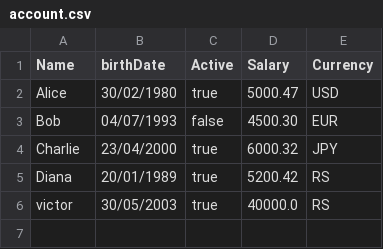
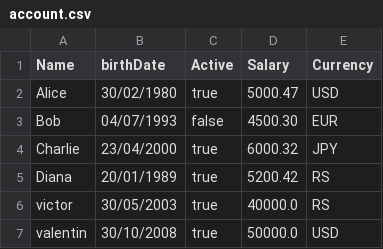
Before and after one commit to VictorEdsonsr/bank, a CSV file: src/data/account.csv, drawn as a sheet.

Commit message:
feat: create an account and update is development

```diff
--- a/src/data/account.csv
+++ b/src/data/account.csv
@@ -6 +6,2 @@ Diana;20/01/1989;true;5200.42;RS
 victor;30/05/2003;true;40000.0;RS
+valentin;30/10/2008;true;50000.0;USD
```
Also changed, not shown: 5 other files.
